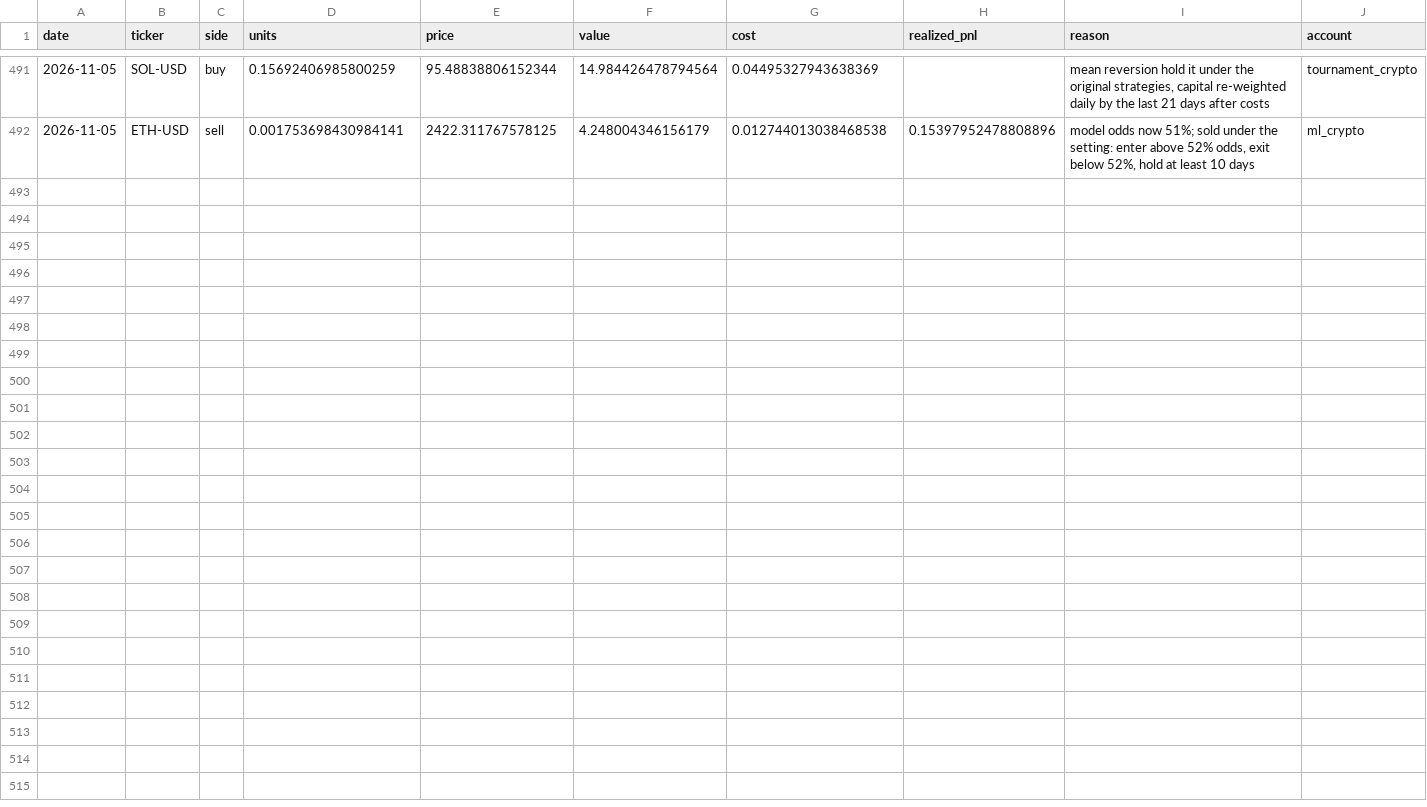
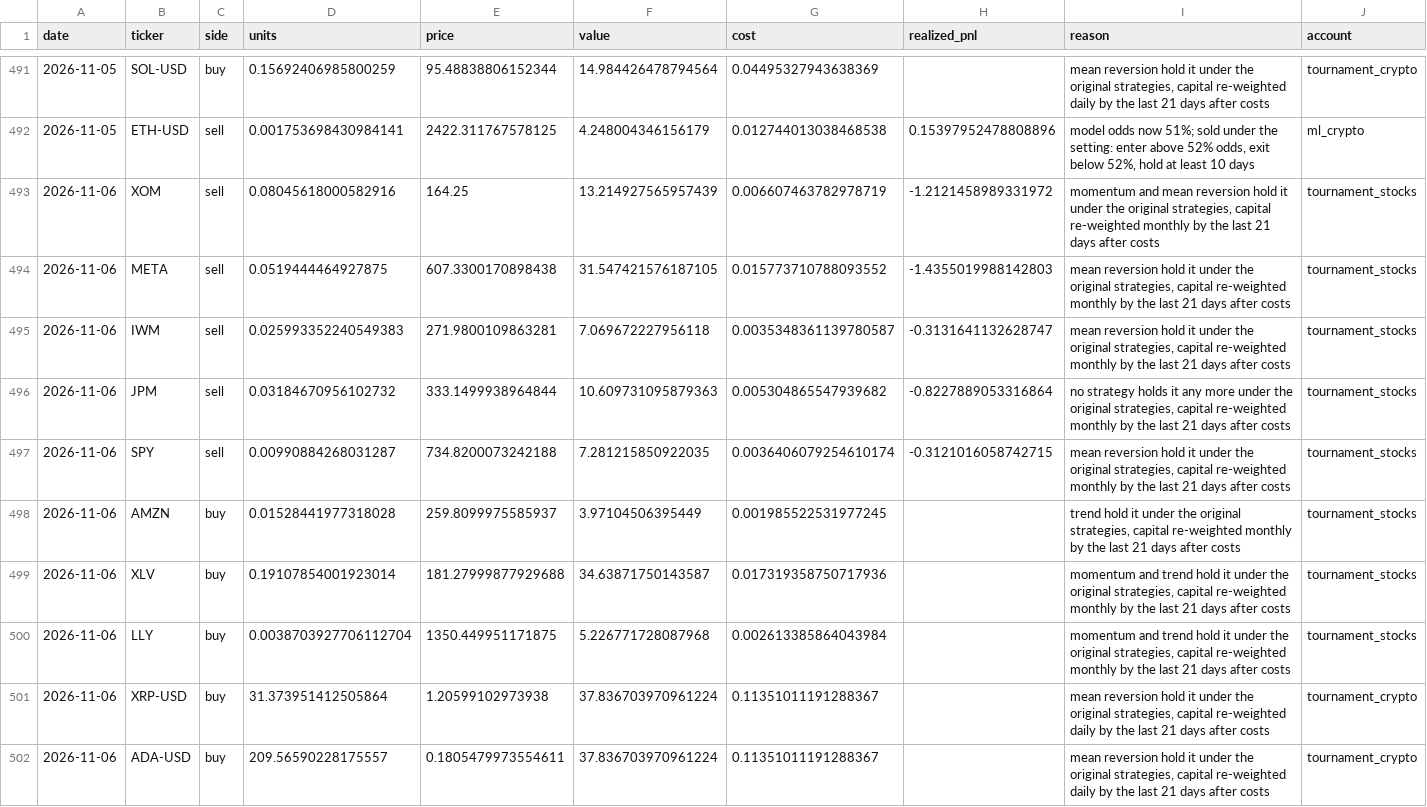
Before and after one commit to poollaaneesh-rgb/paper-trader, a CSV file: results/live/trades.csv, drawn as a sheet; only a part is shown, gaps mark what is left out; the diff names each change by its address in the sheet, - before the commit and + after, or states it on an @@ line.

```diff
--- a/results/live/trades.csv
+++ b/results/live/trades.csv
+row 493: 2026-11-06 | XOM | sell | 0.08045618000582916 | 164.25 | 13.214927565957439 | 0.006607463782978719 | -1.2121458989331972 | momentum and mean reversion hold it under the original strategies, capital re-weighted monthly by the last 21 days after costs | tournament_stocks
+row 494: 2026-11-06 | META | sell | 0.0519444464927875 | 607.3300170898438 | 31.547421576187105 | 0.015773710788093552 | -1.4355019988142803 | mean reversion hold it under the original strategies, capital re-weighted monthly by the last 21 days after costs | tournament_stocks
+row 495: 2026-11-06 | IWM | sell | 0.025993352240549383 | 271.9800109863281 | 7.069672227956118 | 0.0035348361139780587 | -0.3131641132628747 | mean reversion hold it under the original strategies, capital re-weighted monthly by the last 21 days after costs | tournament_stocks
+row 496: 2026-11-06 | JPM | sell | 0.03184670956102732 | 333.1499938964844 | 10.609731095879363 | 0.005304865547939682 | -0.8227889053316864 | no strategy holds it any more under the original strategies, capital re-weighted monthly by the last 21 days after costs | tournament_stocks
+row 497: 2026-11-06 | SPY | sell | 0.00990884268031287 | 734.8200073242188 | 7.281215850922035 | 0.0036406079254610174 | -0.3121016058742715 | mean reversion hold it under the original strategies, capital re-weighted monthly by the last 21 days after costs | tournament_stocks
+row 498: 2026-11-06 | AMZN | buy | 0.01528441977318028 | 259.8099975585937 | 3.97104506395449 | 0.001985522531977245 |  | trend hold it under the original strategies, capital re-weighted monthly by the last 21 days after costs | tournament_stocks
+row 499: 2026-11-06 | XLV | buy | 0.19107854001923014 | 181.27999877929688 | 34.63871750143587 | 0.017319358750717936 |  | momentum and trend hold it under the original strategies, capital re-weighted monthly by the last 21 days after costs | tournament_stocks
+row 500: 2026-11-06 | LLY | buy | 0.0038703927706112704 | 1350.449951171875 | 5.226771728087968 | 0.002613385864043984 |  | momentum and trend hold it under the original strategies, capital re-weighted monthly by the last 21 days after costs | tournament_stocks
+row 501: 2026-11-06 | XRP-USD | buy | 31.373951412505864 | 1.20599102973938 | 37.836703970961224 | 0.11351011191288367 |  | mean reversion hold it under the original strategies, capital re-weighted daily by the last 21 days after costs | tournament_crypto
+row 502: 2026-11-06 | ADA-USD | buy | 209.56590228175557 | 0.1805479973554611 | 37.836703970961224 | 0.11351011191288367 |  | mean reversion hold it under the original strategies, capital re-weighted daily by the last 21 days after costs | tournament_crypto
```
Also changed, not shown: results/live/decisions.csv, results/live/equity.csv, 4 other files.
